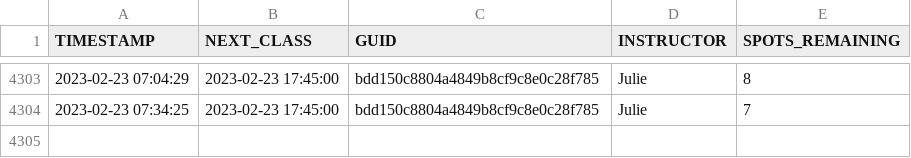
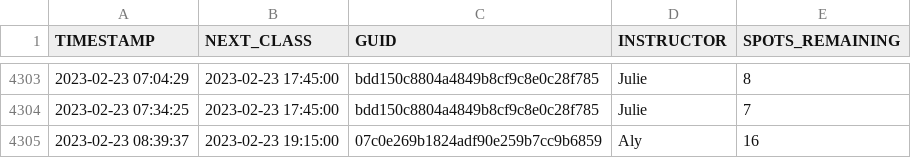
Before and after one commit to stevenlundy/actions, a CSV file: results.csv, drawn as a sheet; only a part is shown, gaps mark what is left out.

```diff
--- a/results.csv
+++ b/results.csv
@@ -4304 +4304,2 @@ TIMESTAMP,NEXT_CLASS,GUID,INSTRUCTOR,SPOTS_REMAINING
 2023-02-23 07:34:25,2023-02-23 17:45:00,bdd150c8804a4849b8cf9c8e0c28f785,Julie,7
+2023-02-23 08:39:37,2023-02-23 19:15:00,07c0e269b1824adf90e259b7cc9b6859,Aly,16
```
Also changed, not shown: 1 other file.
